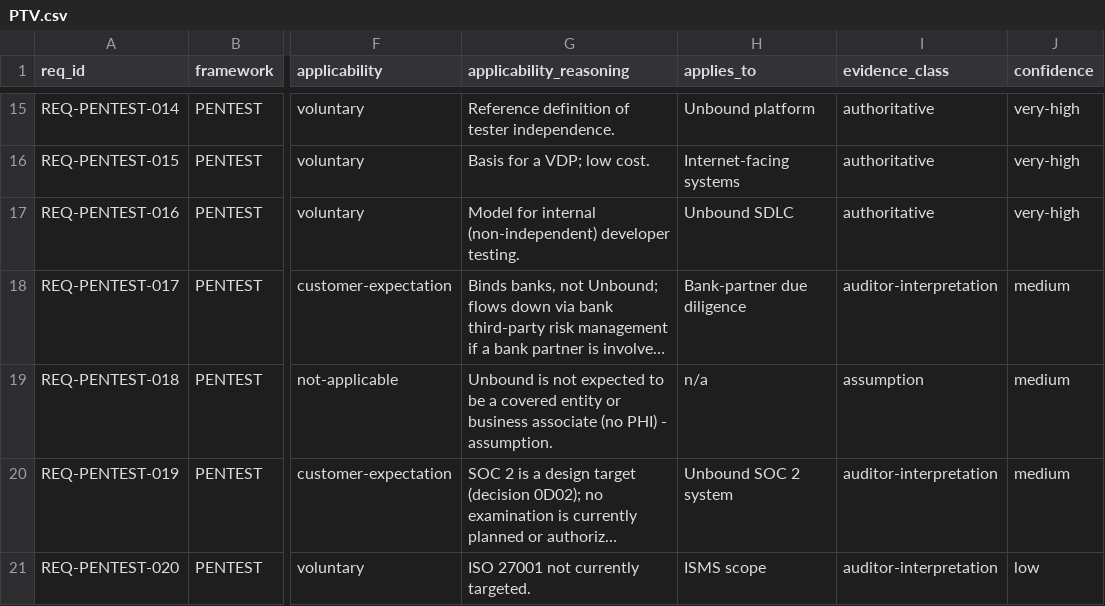
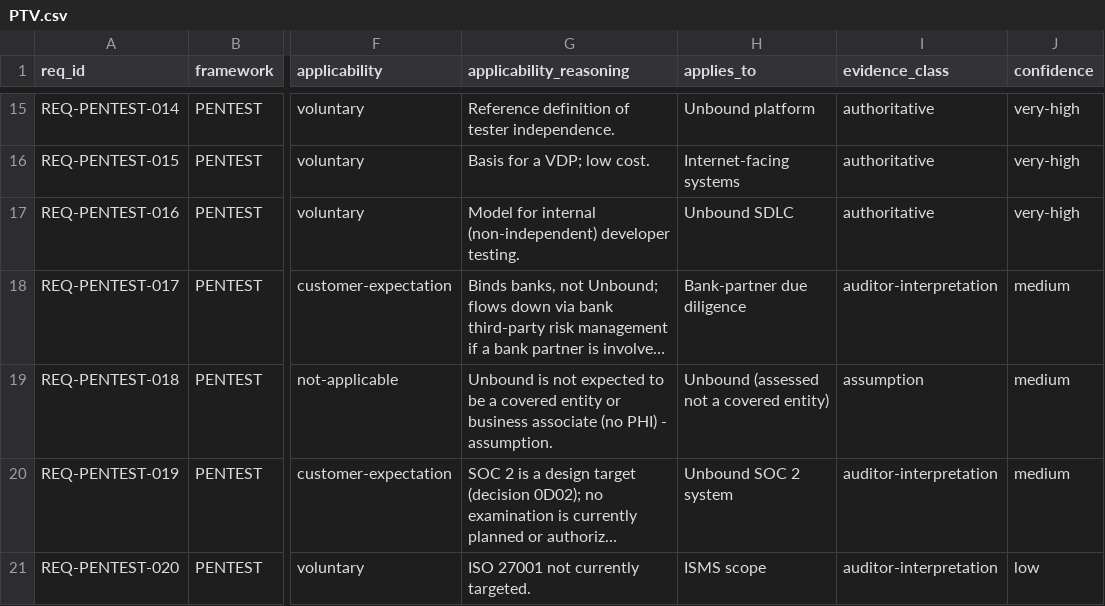
Before and after one commit to kemiller2002/echelon-assurance, a CSV file: regulatory/fragments/PTV.csv, drawn as a sheet; only a part is shown, gaps mark what is left out; long unchanged cells end in …; the diff names each change by its address in the sheet, - before the commit and + after, or states it on an @@ line.

```diff
--- a/regulatory/fragments/PTV.csv
+++ b/regulatory/fragments/PTV.csv
-H19 (applies_to): n/a
+H19 (applies_to): Unbound (assessed not a covered entity)
```
Also changed, not shown: regulatory/fragments/REG.csv, regulatory/requirements.csv, 4 other files.
